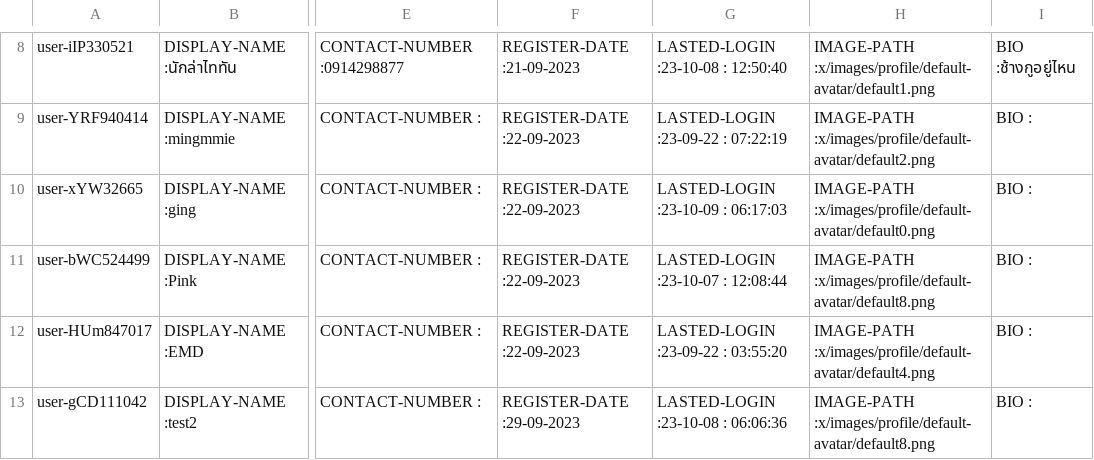
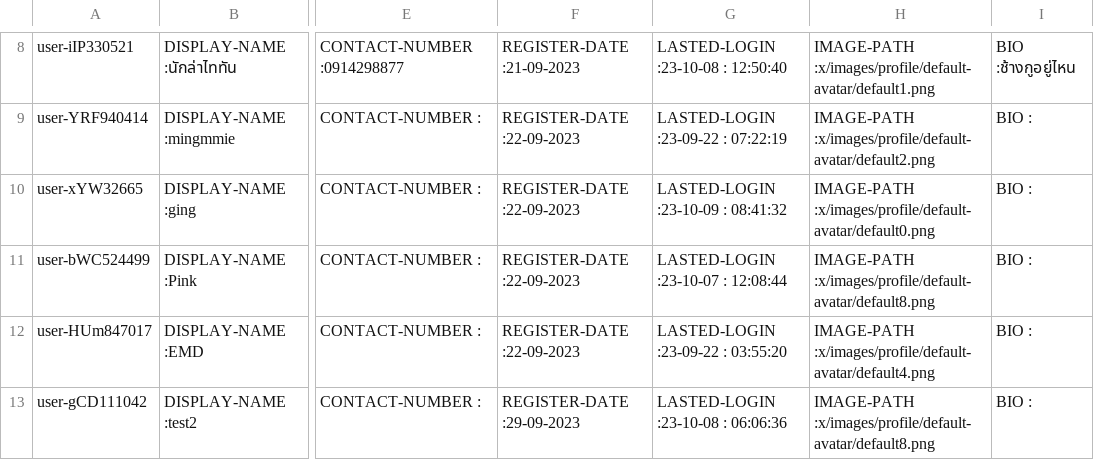
Before and after one commit to Homiez09/plasom-reunion, a CSV file: data/user-list.csv, drawn as a sheet; only a part is shown, gaps mark what is left out; the diff names each change by its address in the sheet, - before the commit and + after, or states it on an @@ line.

```diff
--- a/data/user-list.csv
+++ b/data/user-list.csv
-G10: LASTED-LOGIN :23-10-09 : 06:17:03
+G10: LASTED-LOGIN :23-10-09 : 08:41:32
```
Also changed, not shown: 5 other files.
